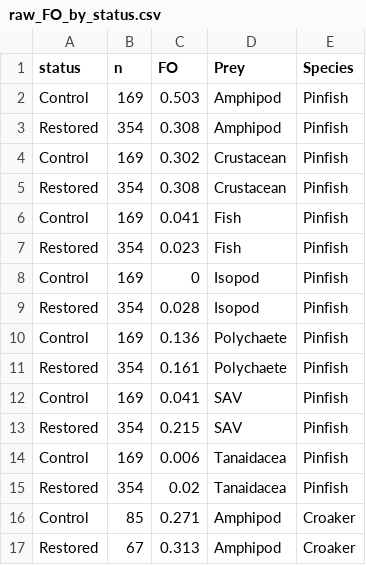
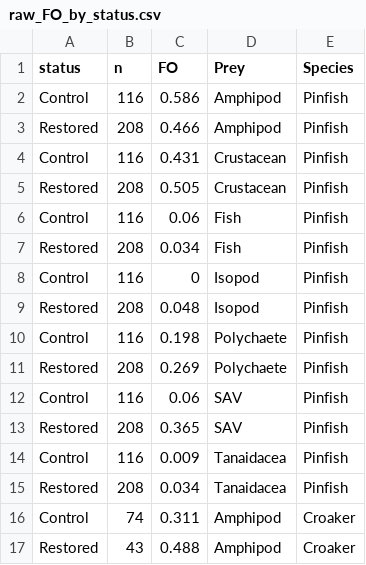
Before and after one commit to matheusbarrosb/bayesian_diet_models, a CSV file: sanity_checks/raw_FO_by_status.csv, drawn as a sheet; only a part is shown; the diff covers the shown part only.

```diff
--- a/sanity_checks/raw_FO_by_status.csv
+++ b/sanity_checks/raw_FO_by_status.csv
@@ -1,17 +1,17 @@
 "status","n","FO","Prey","Species"
-"Control",169,0.503,"Amphipod","Pinfish"
-"Restored",354,0.308,"Amphipod","Pinfish"
-"Control",169,0.302,"Crustacean","Pinfish"
-"Restored",354,0.308,"Crustacean","Pinfish"
-"Control",169,0.041,"Fish","Pinfish"
-"Restored",354,0.023,"Fish","Pinfish"
-"Control",169,0,"Isopod","Pinfish"
-"Restored",354,0.028,"Isopod","Pinfish"
-"Control",169,0.136,"Polychaete","Pinfish"
-"Restored",354,0.161,"Polychaete","Pinfish"
-"Control",169,0.041,"SAV","Pinfish"
-"Restored",354,0.215,"SAV","Pinfish"
-"Control",169,0.006,"Tanaidacea","Pinfish"
-"Restored",354,0.02,"Tanaidacea","Pinfish"
-"Control",85,0.271,"Amphipod","Croaker"
-"Restored",67,0.313,"Amphipod","Croaker"
+"Control",116,0.586,"Amphipod","Pinfish"
+"Restored",208,0.466,"Amphipod","Pinfish"
+"Control",116,0.431,"Crustacean","Pinfish"
+"Restored",208,0.505,"Crustacean","Pinfish"
+"Control",116,0.06,"Fish","Pinfish"
+"Restored",208,0.034,"Fish","Pinfish"
+"Control",116,0,"Isopod","Pinfish"
+"Restored",208,0.048,"Isopod","Pinfish"
+"Control",116,0.198,"Polychaete","Pinfish"
+"Restored",208,0.269,"Polychaete","Pinfish"
+"Control",116,0.06,"SAV","Pinfish"
+"Restored",208,0.365,"SAV","Pinfish"
+"Control",116,0.009,"Tanaidacea","Pinfish"
+"Restored",208,0.034,"Tanaidacea","Pinfish"
+"Control",74,0.311,"Amphipod","Croaker"
+"Restored",43,0.488,"Amphipod","Croaker"
```
Also changed, not shown: 40 edited cells elsewhere in this file, sanity_checks/model_vs_observed_by_site.csv, sanity_checks/raw_FO_by_site_status.csv, 25 other files.
